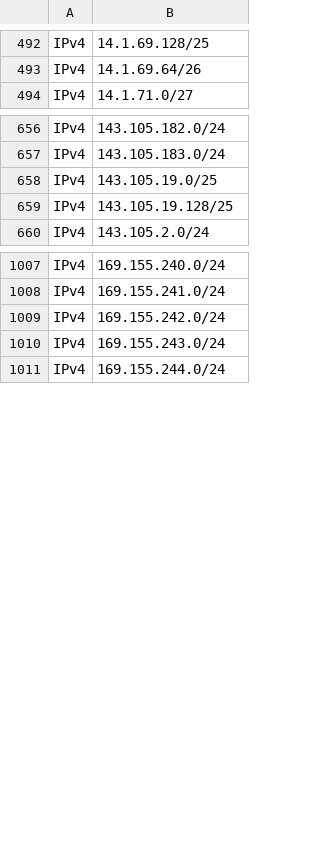
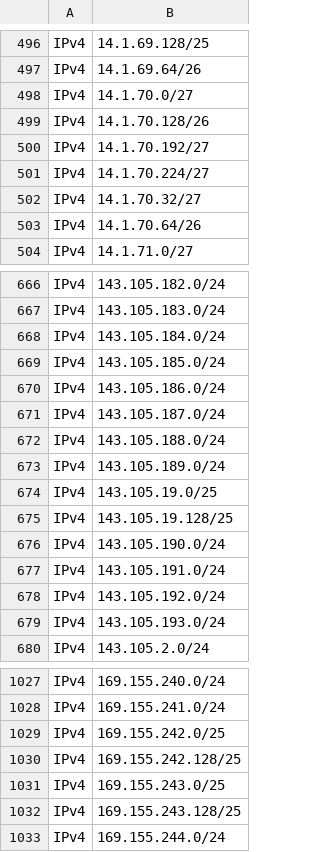
Before and after one commit to disposable/cloud-ip-ranges, a CSV file: csv/starlink.csv, drawn as a sheet; only a part is shown, gaps mark what is left out; the diff covers the shown part only.

```diff
--- a/csv/starlink.csv
+++ b/csv/starlink.csv
@@ -493,2 +497,8 @@ IPv4,14.1.69.128/25
 IPv4,14.1.69.64/26
+IPv4,14.1.70.0/27
+IPv4,14.1.70.128/26
+IPv4,14.1.70.192/27
+IPv4,14.1.70.224/27
+IPv4,14.1.70.32/27
+IPv4,14.1.70.64/26
 IPv4,14.1.71.0/27
@@ -657,4 +667,14 @@ IPv4,143.105.182.0/24
 IPv4,143.105.183.0/24
+IPv4,143.105.184.0/24
+IPv4,143.105.185.0/24
+IPv4,143.105.186.0/24
+IPv4,143.105.187.0/24
+IPv4,143.105.188.0/24
+IPv4,143.105.189.0/24
 IPv4,143.105.19.0/25
 IPv4,143.105.19.128/25
+IPv4,143.105.190.0/24
+IPv4,143.105.191.0/24
+IPv4,143.105.192.0/24
+IPv4,143.105.193.0/24
 IPv4,143.105.2.0/24
@@ -1008,4 +1028,6 @@ IPv4,169.155.240.0/24
 IPv4,169.155.241.0/24
-IPv4,169.155.242.0/24
-IPv4,169.155.243.0/24
+IPv4,169.155.242.0/25
+IPv4,169.155.242.128/25
+IPv4,169.155.243.0/25
+IPv4,169.155.243.128/25
 IPv4,169.155.244.0/24
```
Also changed, not shown: 7 added rows elsewhere in this file, csv/aws.csv, csv/huawei-cloud.csv, 15 other files.
